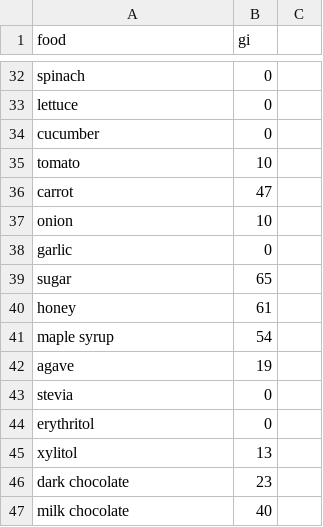
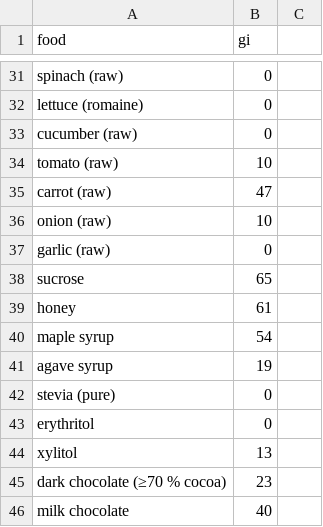
Before and after one commit to adishavit/nutri-vision-mobile-scan, a CSV file: src/data/gi_master.csv, drawn as a sheet; only a part is shown, gaps mark what is left out; addresses are those after the commit; the diff covers the shown part only; the diff names each change by its address in the sheet, - before the commit and + after, or states it on an @@ line.

```diff
--- a/src/data/gi_master.csv
+++ b/src/data/gi_master.csv
-A31 (food): spinach
+A31 (food): spinach (raw)
-A32 (food): lettuce
+A32 (food): lettuce (romaine)
-A33 (food): cucumber
+A33 (food): cucumber (raw)
-A34 (food): tomato
+A34 (food): tomato (raw)
-A35 (food): carrot
+A35 (food): carrot (raw)
-A36 (food): onion
+A36 (food): onion (raw)
-A37 (food): garlic
+A37 (food): garlic (raw)
-A38 (food): sugar
+A38 (food): sucrose
-A41 (food): agave
+A41 (food): agave syrup
-A42 (food): stevia
+A42 (food): stevia (pure)
-A45 (food): dark chocolate
+A45 (food): dark chocolate (≥70 % cocoa)
```
Also changed, not shown: 9 added rows, 10 removed rows and 16 edited cells elsewhere in this file, 4 other files.
